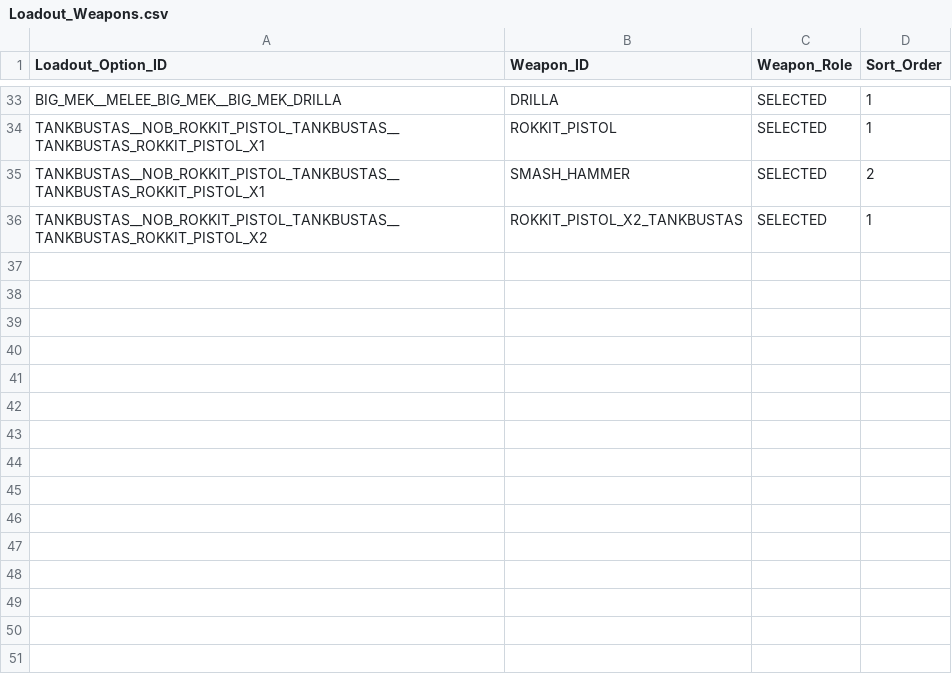
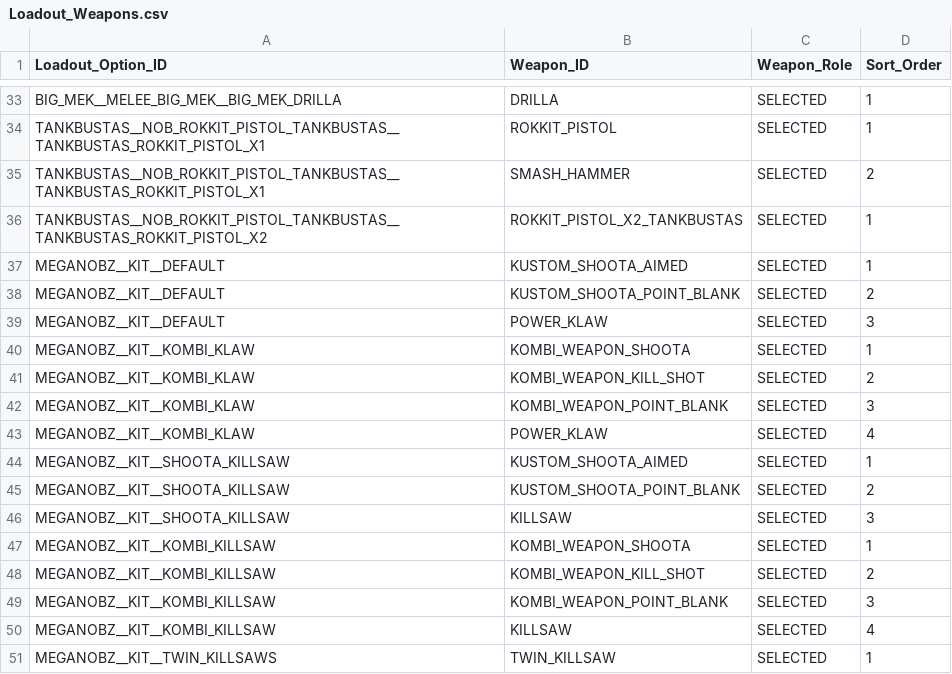
Before and after one commit to rxguzma/wh40k-11th, a CSV file: data/orks/Loadout_Weapons.csv, drawn as a sheet; only a part is shown, gaps mark what is left out.

Commit message:
Meganobz 11th loadouts; fix Aimed Kustom Shoota; drop leftover 10th Killsaw row

```diff
--- a/data/orks/Loadout_Weapons.csv
+++ b/data/orks/Loadout_Weapons.csv
@@ -36 +36,16 @@ TANKBUSTAS__NOB_ROKKIT_PISTOL_TANKBUSTAS__TANKBUSTAS_ROKKIT_PISTOL_X1,SMASH_HAMM
 TANKBUSTAS__NOB_ROKKIT_PISTOL_TANKBUSTAS__TANKBUSTAS_ROKKIT_PISTOL_X2,ROKKIT_PISTOL_X2_TANKBUSTAS,SELECTED,1
+MEGANOBZ__KIT__DEFAULT,KUSTOM_SHOOTA_AIMED,SELECTED,1
+MEGANOBZ__KIT__DEFAULT,KUSTOM_SHOOTA_POINT_BLANK,SELECTED,2
+MEGANOBZ__KIT__DEFAULT,POWER_KLAW,SELECTED,3
+MEGANOBZ__KIT__KOMBI_KLAW,KOMBI_WEAPON_SHOOTA,SELECTED,1
+MEGANOBZ__KIT__KOMBI_KLAW,KOMBI_WEAPON_KILL_SHOT,SELECTED,2
+MEGANOBZ__KIT__KOMBI_KLAW,KOMBI_WEAPON_POINT_BLANK,SELECTED,3
+MEGANOBZ__KIT__KOMBI_KLAW,POWER_KLAW,SELECTED,4
+MEGANOBZ__KIT__SHOOTA_KILLSAW,KUSTOM_SHOOTA_AIMED,SELECTED,1
+MEGANOBZ__KIT__SHOOTA_KILLSAW,KUSTOM_SHOOTA_POINT_BLANK,SELECTED,2
+MEGANOBZ__KIT__SHOOTA_KILLSAW,KILLSAW,SELECTED,3
+MEGANOBZ__KIT__KOMBI_KILLSAW,KOMBI_WEAPON_SHOOTA,SELECTED,1
+MEGANOBZ__KIT__KOMBI_KILLSAW,KOMBI_WEAPON_KILL_SHOT,SELECTED,2
+MEGANOBZ__KIT__KOMBI_KILLSAW,KOMBI_WEAPON_POINT_BLANK,SELECTED,3
+MEGANOBZ__KIT__KOMBI_KILLSAW,KILLSAW,SELECTED,4
+MEGANOBZ__KIT__TWIN_KILLSAWS,TWIN_KILLSAW,SELECTED,1
```
Also changed, not shown: data/orks/Loadout_Options.csv, 1 other file.
